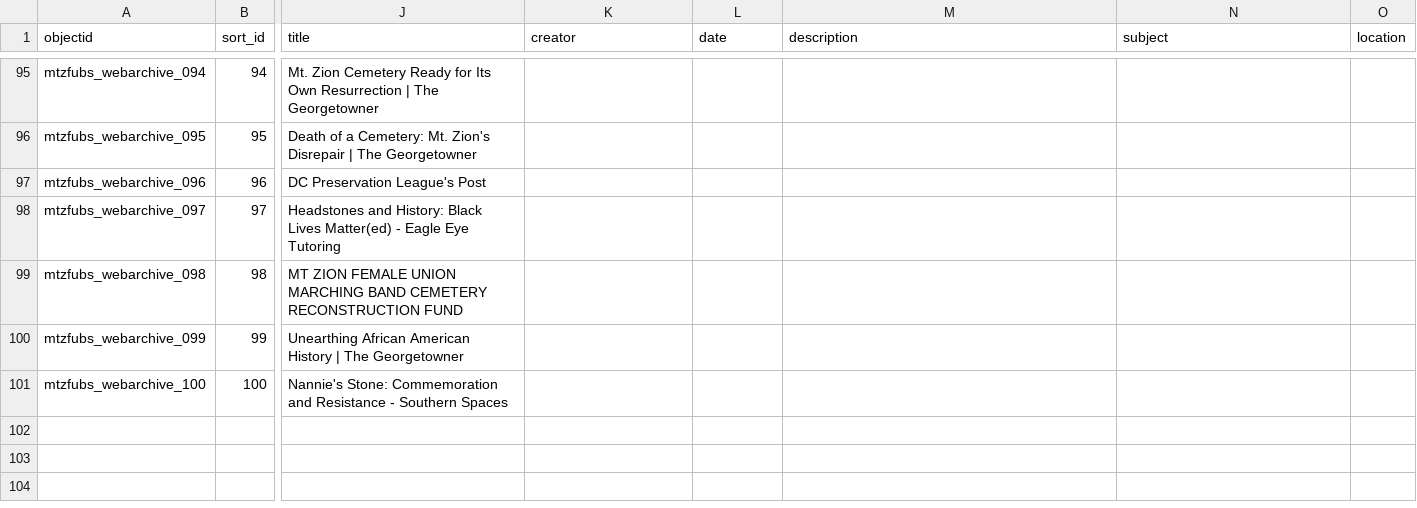
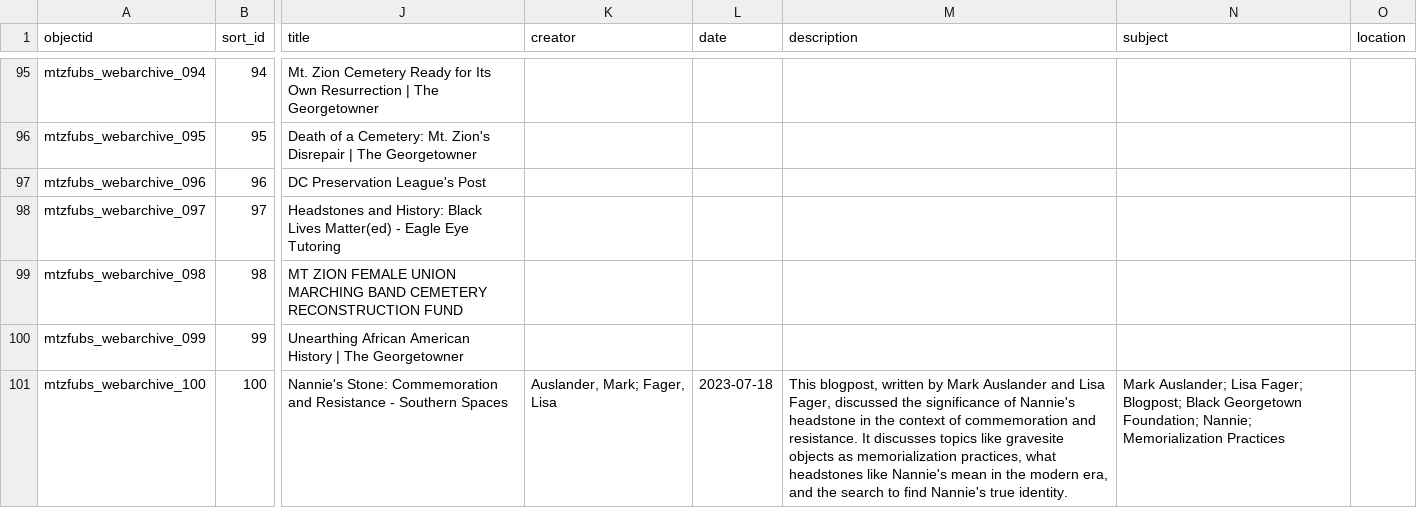
Before and after one commit to amaoti/mtz-fubs, a CSV file: _data/demo-metadata.csv, drawn as a sheet; only a part is shown, gaps mark what is left out; the diff names each change by its address in the sheet, - before the commit and + after, or states it on an @@ line.

```diff
--- a/_data/demo-metadata.csv
+++ b/_data/demo-metadata.csv
-K101 (creator): (empty)
+K101 (creator): Auslander, Mark; Fager, Lisa
-L101 (date): (empty)
+L101 (date): 2023-07-18
-M101 (description): (empty)
+M101 (description): This blogpost, written by Mark Auslander and Lisa Fager, discussed the significance of Nannie's headstone in the context of commemoration and resistance. It discusses topics like gravesite objects as memorialization practices, what headstones like Nannie's mean in the modern era, and the search to find Nannie's true identity.
-N101 (subject): (empty)
+N101 (subject): Mark Auslander; Lisa Fager; Blogpost; Black Georgetown Foundation; Nannie; Memorialization Practices
```
Also changed, not shown: 1 other file.
